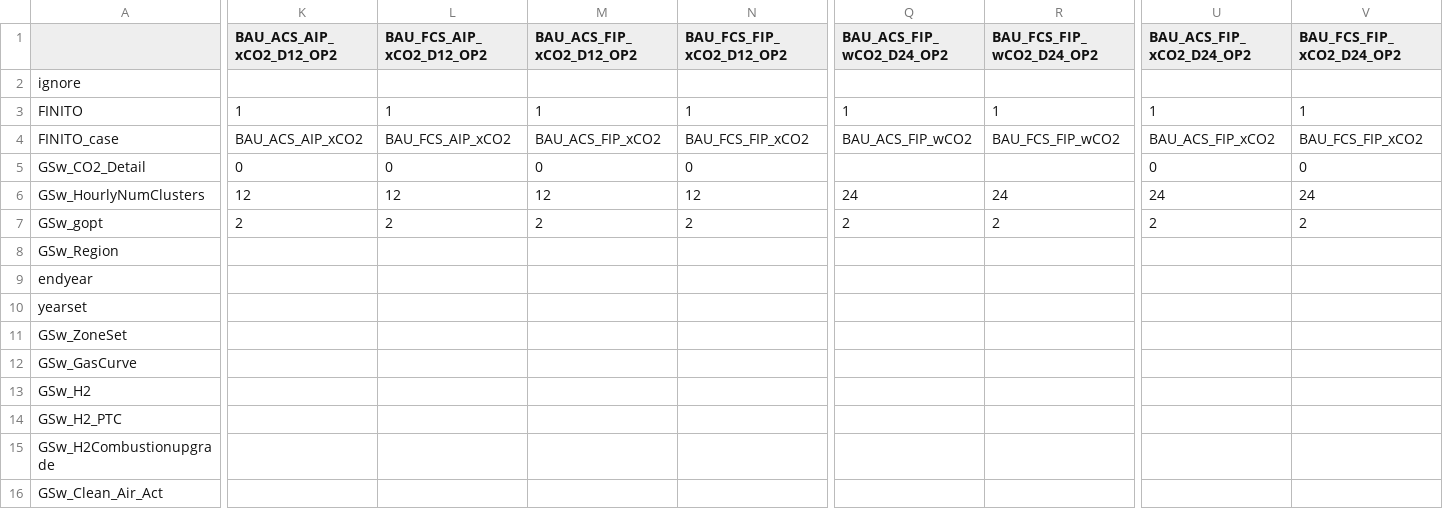
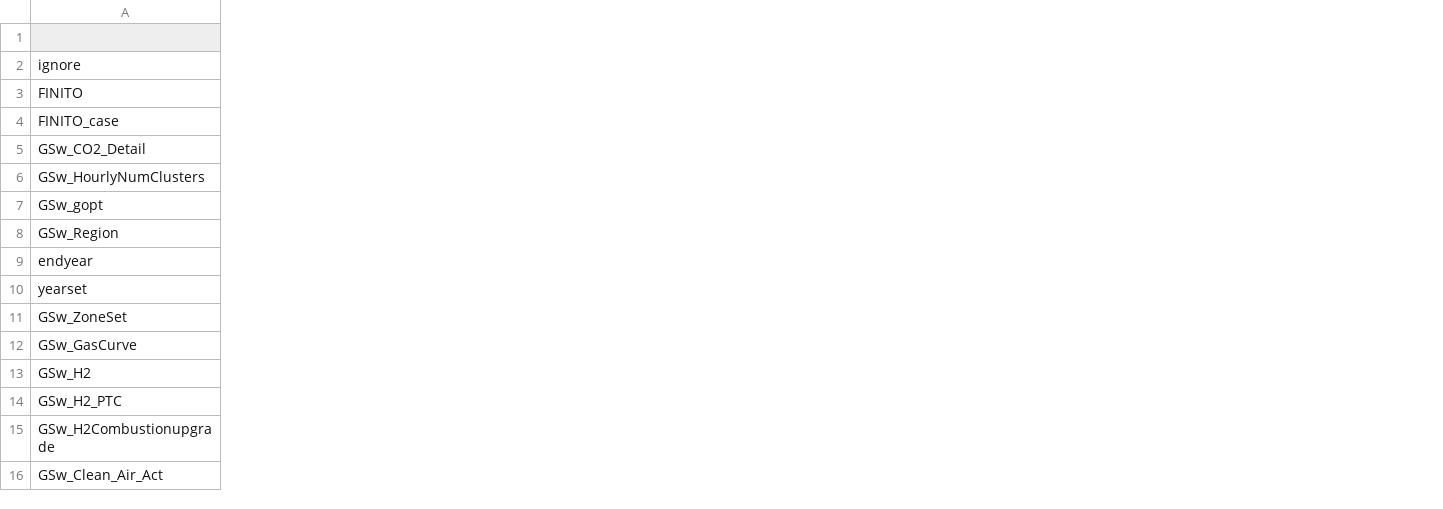
Before and after one commit to ReEDS-Model/ReEDS, a CSV file: cases_finito.csv, drawn as a sheet; only a part is shown, gaps mark what is left out; the diff covers the shown part only; the diff names each change by its address in the sheet, - before the commit and + after, or states it on an @@ line.

Commit message:
remove redundant scenarios and tags on scenarios

```diff
--- a/cases_finito.csv
+++ b/cases_finito.csv
-column K (BAU_ACS_AIP_xCO2_D12_OP2), rows 3-7: 1 | BAU_ACS_AIP_xCO2 | 0 | 12 | 2
-column L (BAU_FCS_AIP_xCO2_D12_OP2), rows 3-7: 1 | BAU_FCS_AIP_xCO2 | 0 | 12 | 2
-column M (BAU_ACS_FIP_xCO2_D12_OP2), rows 3-7: 1 | BAU_ACS_FIP_xCO2 | 0 | 12 | 2
-column N (BAU_FCS_FIP_xCO2_D12_OP2), rows 3-7: 1 | BAU_FCS_FIP_xCO2 | 0 | 12 | 2
-column Q (BAU_ACS_FIP_wCO2_D24_OP2), rows 3-7: 1 | BAU_ACS_FIP_wCO2 |  | 24 | 2
-column R (BAU_FCS_FIP_wCO2_D24_OP2), rows 3-7: 1 | BAU_FCS_FIP_wCO2 |  | 24 | 2
-column U (BAU_ACS_FIP_xCO2_D24_OP2), rows 3-7: 1 | BAU_ACS_FIP_xCO2 | 0 | 24 | 2
-column V (BAU_FCS_FIP_xCO2_D24_OP2), rows 3-7: 1 | BAU_FCS_FIP_xCO2 | 0 | 24 | 2
```
Also changed, not shown: 4 removed columns and 26 edited cells elsewhere in this file.
